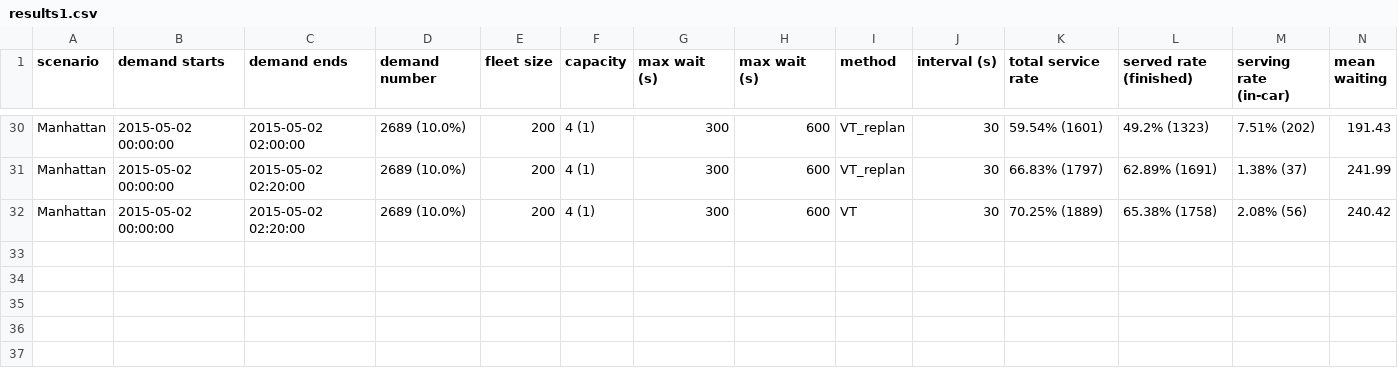
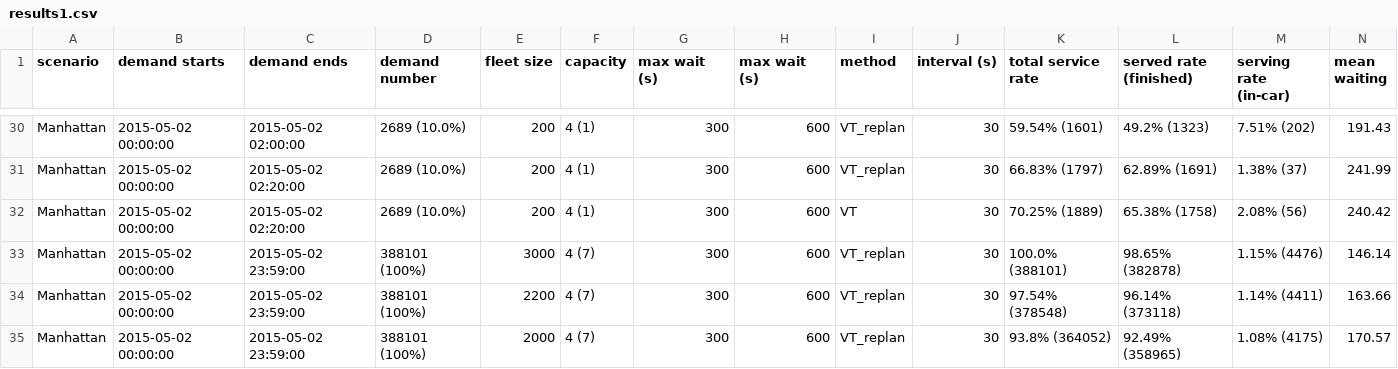
Before and after one commit to Leot6/AMoD, a CSV file: output/results1.csv, drawn as a sheet; only a part is shown, gaps mark what is left out; rows hold the shown columns only; the diff names each change by its address in the sheet, - before the commit and + after, or states it on an @@ line.

Commit message:
Add data

```diff
--- a/output/results1.csv
+++ b/output/results1.csv
+row 33: Manhattan | 2015-05-02 00:00:00 | 2015-05-02 23:59:00 | 388101 (100%) | 3000 | 4 (7) | 300 | 600 | VT_replan | 30 | 100.0% (388101) | 98.65% (382878) | 1.15% (4476) | 146.14
+row 34: Manhattan | 2015-05-02 00:00:00 | 2015-05-02 23:59:00 | 388101 (100%) | 2200 | 4 (7) | 300 | 600 | VT_replan | 30 | 97.54% (378548) | 96.14% (373118) | 1.14% (4411) | 163.66
+row 35: Manhattan | 2015-05-02 00:00:00 | 2015-05-02 23:59:00 | 388101 (100%) | 2000 | 4 (7) | 300 | 600 | VT_replan | 30 | 93.8% (364052) | 92.49% (358965) | 1.08% (4175) | 170.57
```
Also changed, not shown: 12 other files.
